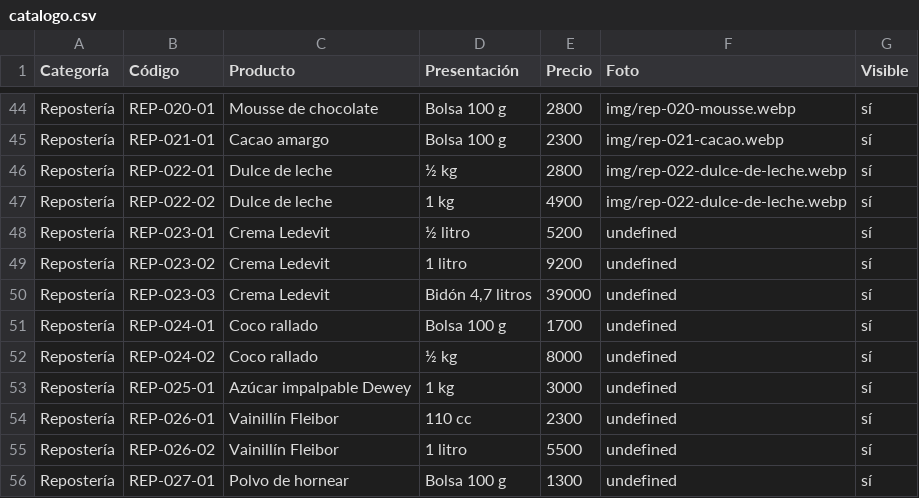
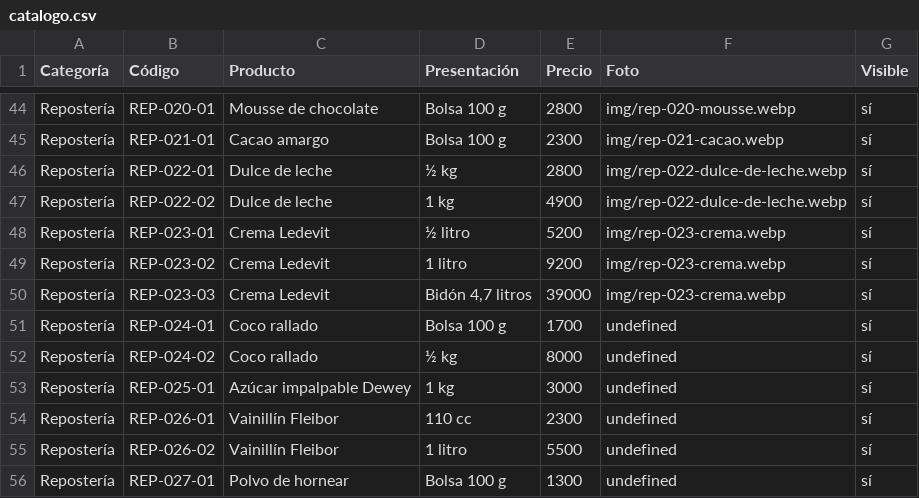
Before and after one commit to lucasguillermon-hub/todo-cotillon, a CSV file: catalogo.csv, drawn as a sheet; only a part is shown, gaps mark what is left out.

```diff
--- a/catalogo.csv
+++ b/catalogo.csv
@@ -47,5 +47,5 @@ Repostería,REP-022-01,Dulce de leche,½ kg,2800,img/rep-022-dulce-de-leche.webp
 Repostería,REP-022-02,Dulce de leche,1 kg,4900,img/rep-022-dulce-de-leche.webp,sí
-Repostería,REP-023-01,Crema Ledevit,½ litro,5200,undefined,sí
-Repostería,REP-023-02,Crema Ledevit,1 litro,9200,undefined,sí
-Repostería,REP-023-03,Crema Ledevit,"Bidón 4,7 litros",39000,undefined,sí
+Repostería,REP-023-01,Crema Ledevit,½ litro,5200,img/rep-023-crema.webp,sí
+Repostería,REP-023-02,Crema Ledevit,1 litro,9200,img/rep-023-crema.webp,sí
+Repostería,REP-023-03,Crema Ledevit,"Bidón 4,7 litros",39000,img/rep-023-crema.webp,sí
 Repostería,REP-024-01,Coco rallado,Bolsa 100 g,1700,undefined,sí
```
Also changed, not shown: 2 other files.
